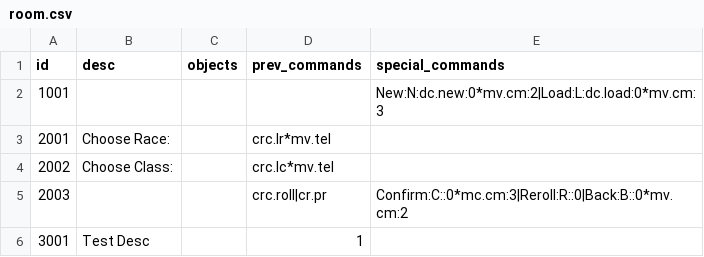
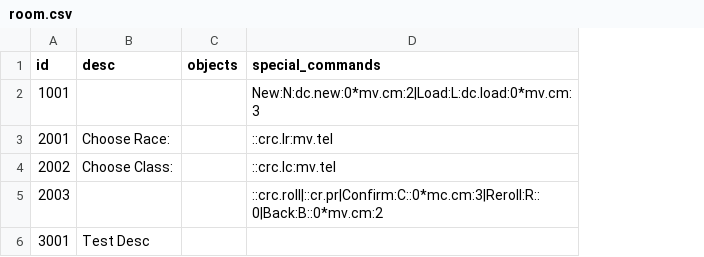
Before and after one commit to zedeechen/MyMudTest, a CSV file: GameSample_Console/Resources/room.csv, drawn as a sheet; removed rows and columns are numbered as before the commit, all else as after; the diff names each change by its address in the sheet, - before the commit and + after, or states it on an @@ line.

```diff
--- a/GameSample_Console/Resources/room.csv
+++ b/GameSample_Console/Resources/room.csv
-column D (prev_commands), rows 3-6: crc.lr*mv.tel | crc.lc*mv.tel | crc.roll|cr.pr | 1
-D3 (special_commands): (empty)
+D3 (special_commands): ::crc.lr:mv.tel
-D4 (special_commands): (empty)
+D4 (special_commands): ::crc.lc:mv.tel
-D5 (special_commands): Confirm:C::0*mc.cm:3|Reroll:R::0|Back:B::0*mv.cm:2
+D5 (special_commands): ::crc.roll|::cr.pr|Confirm:C::0*mc.cm:3|Reroll:R::0|Back:B::0*mv.cm:2
```
Also changed, not shown: 9 other files.
